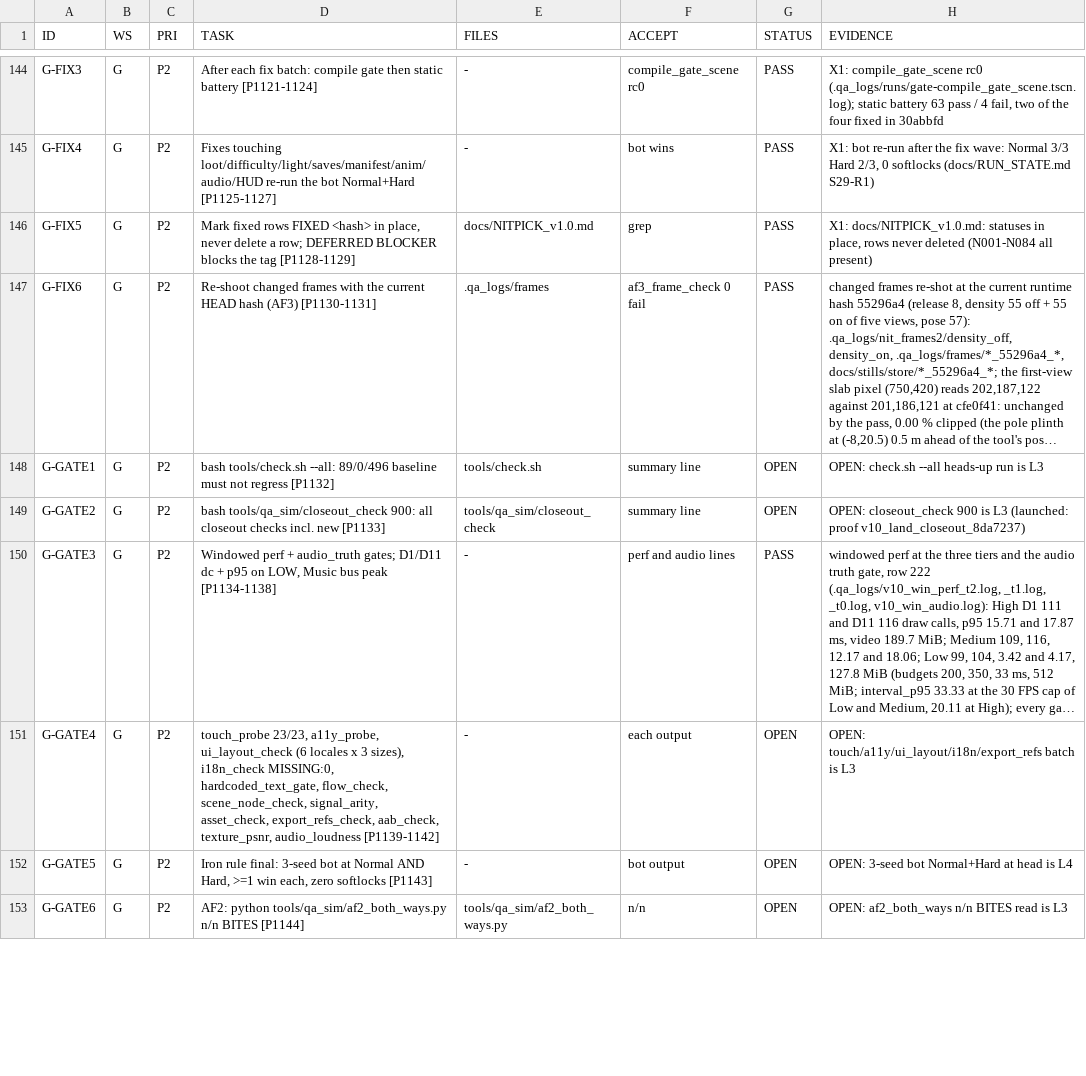
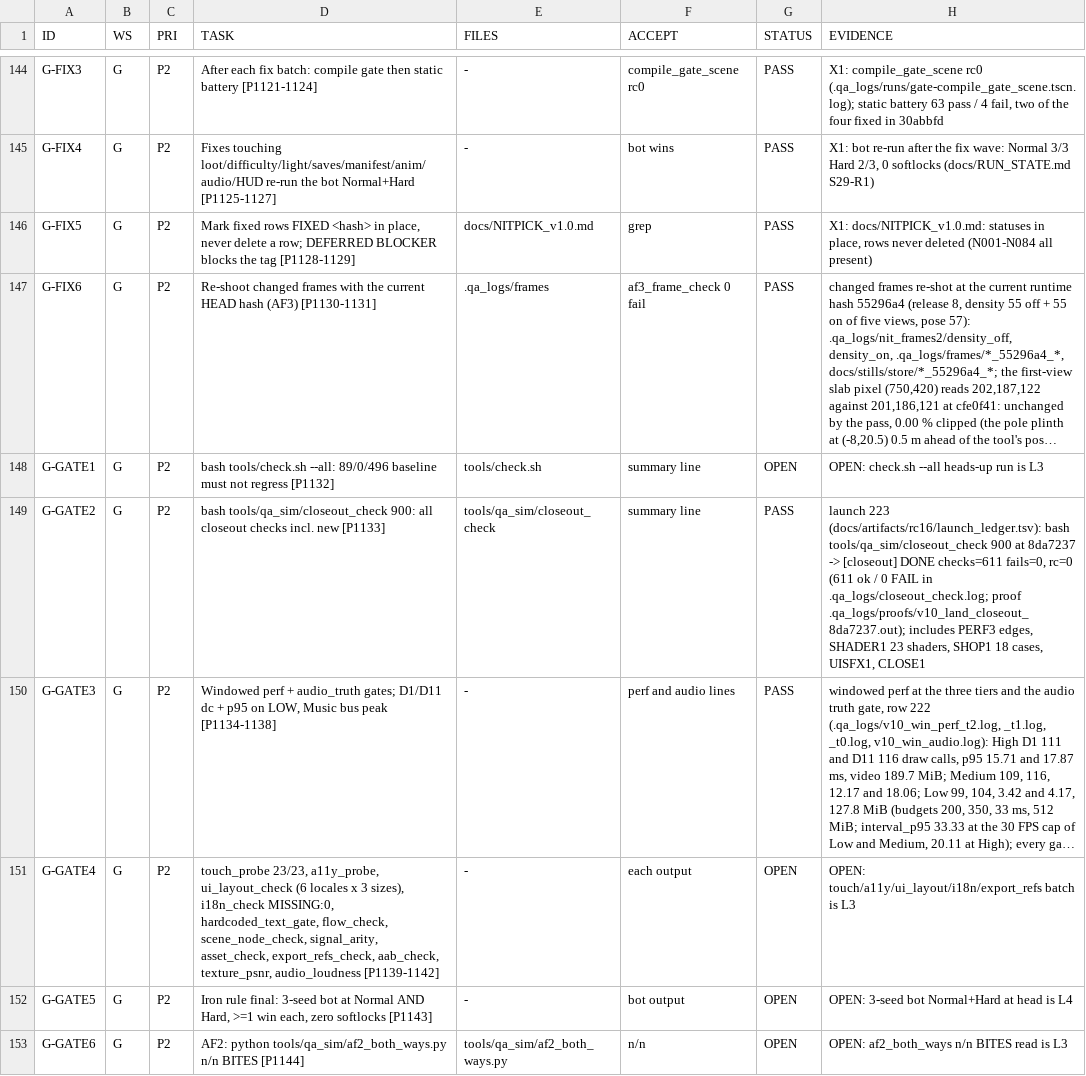
Before and after one commit to maxxxxx55555/igra, a TSV file: .qa_logs/WORKQUEUE.tsv, drawn as a sheet; only a part is shown, gaps mark what is left out; long unchanged cells end in …; the diff covers the shown part only; the diff names each change by its address in the sheet, - before the commit and + after, or states it on an @@ line.

```diff
--- a/.qa_logs/WORKQUEUE.tsv
+++ b/.qa_logs/WORKQUEUE.tsv
-G149 (STATUS): OPEN
+G149 (STATUS): PASS
-H149 (EVIDENCE): OPEN: closeout_check 900 is L3 (launched: proof v10_land_closeout_8da7237)
+H149 (EVIDENCE): launch 223 (docs/artifacts/rc16/launch_ledger.tsv): bash tools/qa_sim/closeout_check 900 at 8da7237 -> [closeout] DONE checks=611 fails=0, rc=0 (611 ok / 0 FAIL in .qa_logs/closeout_check.log; proof .qa_logs/proofs/v10_land_closeout_8da7237.out); includes PERF3 edges, SHADER1 23 shaders, SHOP1 18 cases, UISFX1, CLOSE1
```
Also changed, not shown: 2 added rows and 8 edited cells elsewhere in this file, docs/artifacts/rc16/launch_ledger.tsv, 6 other files.
